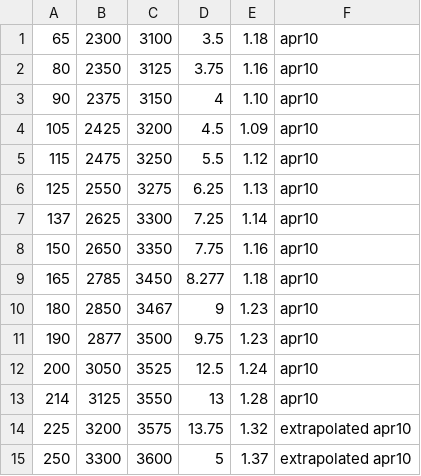
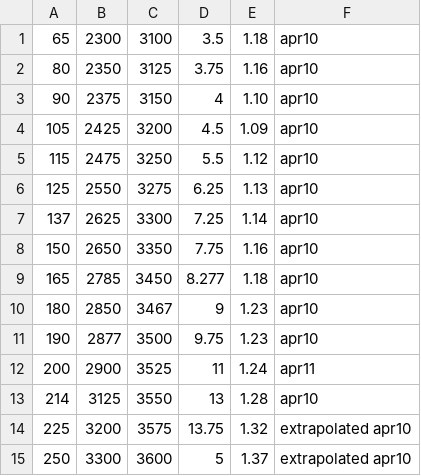
Before and after one commit to ligerbots/Rebuilt2026, a CSV file: src/main/deploy/lookupTables/hub_shot_lookup_table.csv, drawn as a sheet.

```diff
--- a/src/main/deploy/lookupTables/hub_shot_lookup_table.csv
+++ b/src/main/deploy/lookupTables/hub_shot_lookup_table.csv
@@ -11,3 +11,3 @@
 190,2877,3500,9.75,1.23,apr10
-200,3050,3525,12.5,1.24,apr10
+200,2900,3525,11,1.24,apr11
 214,3125,3550,13,1.28,apr10
```
Also changed, not shown: 2 other files.
